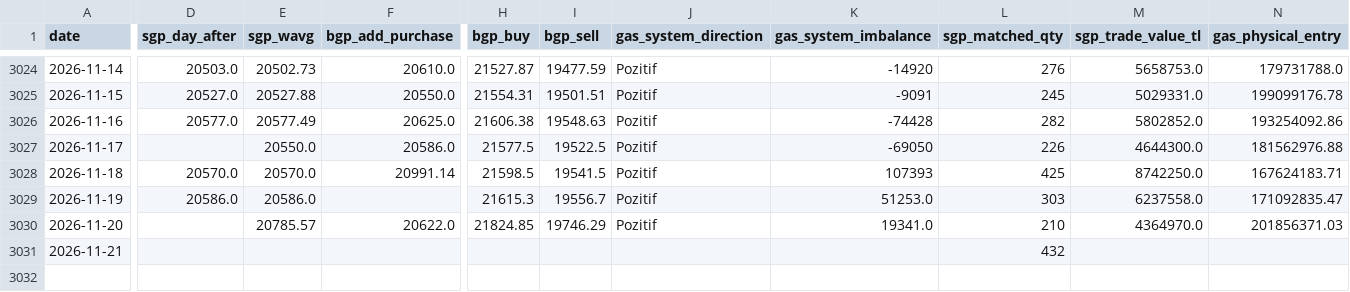
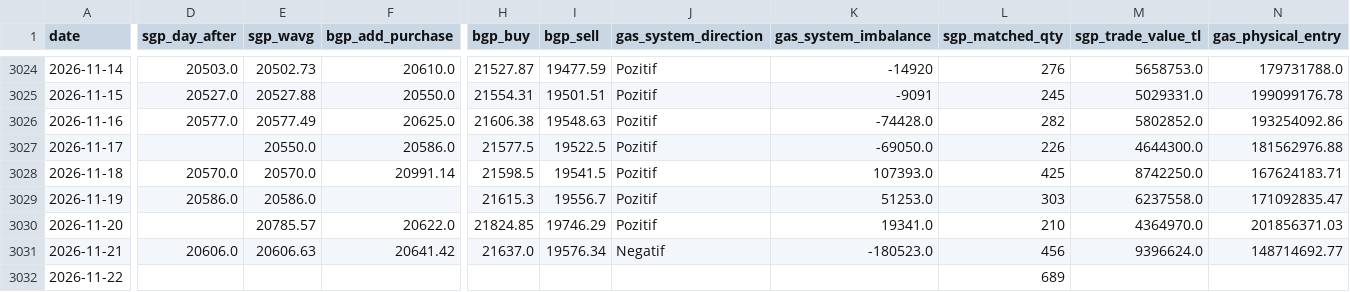
Before and after one commit to mervebozkurt35/tr-power-lab, a CSV file: data/processed/gas_daily.csv, drawn as a sheet; only a part is shown, gaps mark what is left out; rows hold the shown columns only; the diff covers the shown part only; the diff names each change by its address in the sheet, - before the commit and + after, or states it on an @@ line.

```diff
--- a/data/processed/gas_daily.csv
+++ b/data/processed/gas_daily.csv
-K3026 (gas_system_imbalance): -74428
+K3026 (gas_system_imbalance): -74428.0
-K3027 (gas_system_imbalance): -69050
+K3027 (gas_system_imbalance): -69050.0
-K3028 (gas_system_imbalance): 107393
+K3028 (gas_system_imbalance): 107393.0
-D3031 (sgp_day_after): (empty)
+D3031 (sgp_day_after): 20606.0
-E3031 (sgp_wavg): (empty)
+E3031 (sgp_wavg): 20606.63
-F3031 (bgp_add_purchase): (empty)
+F3031 (bgp_add_purchase): 20641.42
-H3031 (bgp_buy): (empty)
+H3031 (bgp_buy): 21637.0
-I3031 (bgp_sell): (empty)
+I3031 (bgp_sell): 19576.34
-J3031 (gas_system_direction): (empty)
+J3031 (gas_system_direction): Negatif
-K3031 (gas_system_imbalance): (empty)
+K3031 (gas_system_imbalance): -180523.0
-L3031 (sgp_matched_qty): 432
+L3031 (sgp_matched_qty): 456
-M3031 (sgp_trade_value_tl): (empty)
+M3031 (sgp_trade_value_tl): 9396624.0
-N3031 (gas_physical_entry): (empty)
+N3031 (gas_physical_entry): 148714692.77
+row 3032: 2026-11-22 |  |  |  |  |  |  |  | 689
```
Also changed, not shown: 12 edited cells elsewhere in this file, data/processed/line_capacity_daily.csv, data/processed/line_events.csv, 13 other files.
